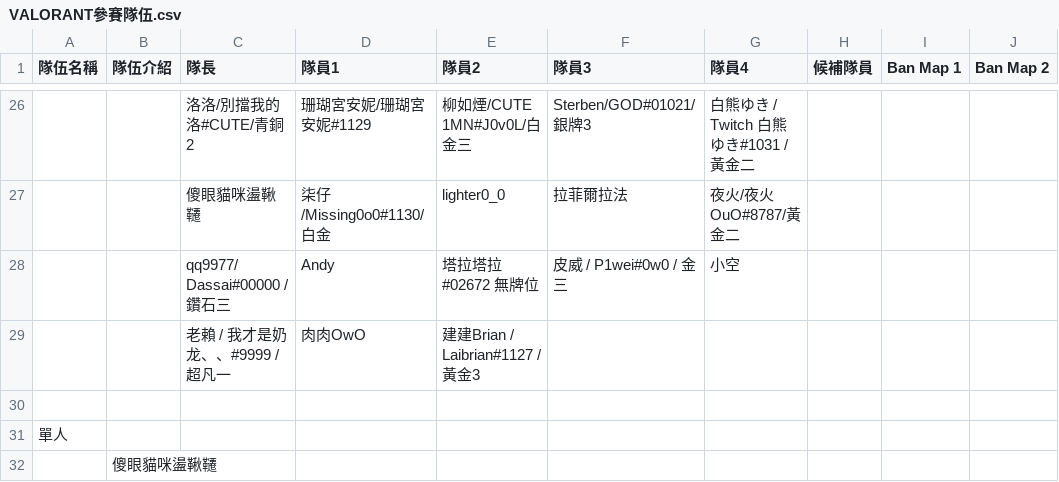
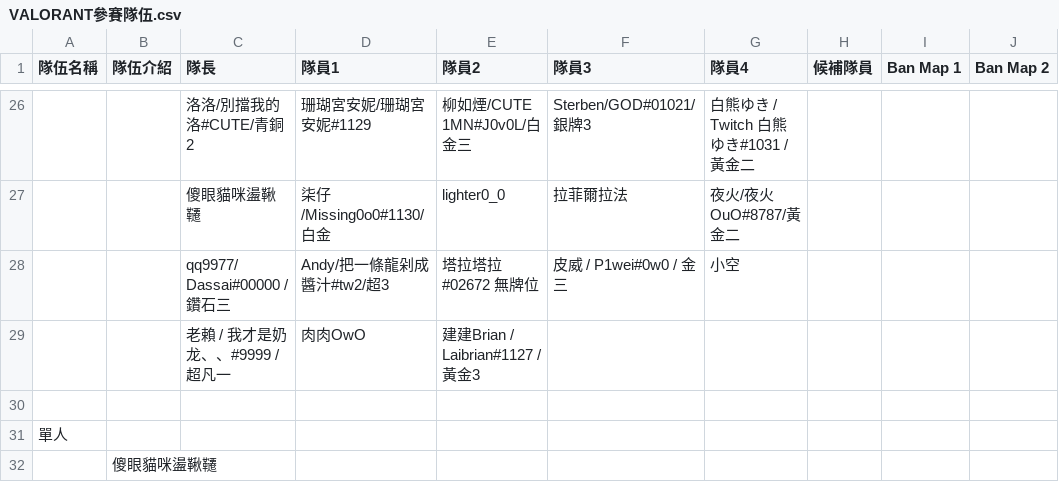
Before and after one commit to nollynokovis/nolly-birthday-2026, a CSV file: data/VALORANT參賽隊伍.csv, drawn as a sheet; only a part is shown, gaps mark what is left out; the diff names each change by its address in the sheet, - before the commit and + after, or states it on an @@ line.

```diff
--- a/data/VALORANT參賽隊伍.csv
+++ b/data/VALORANT參賽隊伍.csv
-D28 (隊員1): Andy
+D28 (隊員1): Andy/把一條龍剁成醬汁#tw2/超3
```
Also changed, not shown: 4 other files.
